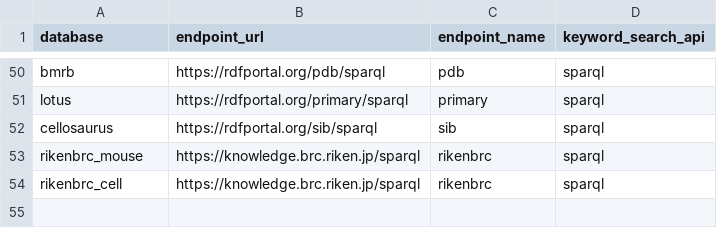
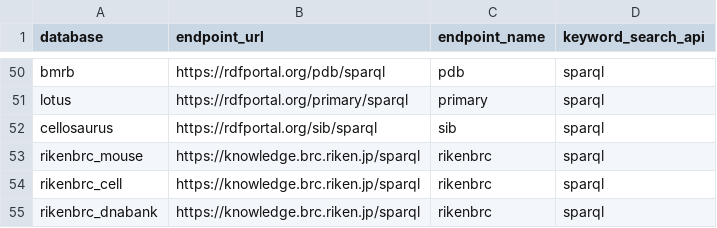
Before and after one commit to dbcls/togomcp, a CSV file: togo_mcp/data/resources/endpoints.csv, drawn as a sheet; only a part is shown, gaps mark what is left out; the diff names each change by its address in the sheet, - before the commit and + after, or states it on an @@ line.

Commit message:
Add rikenbrc_dnabank (RIKEN BRC DNA materials) on the rikenbrc endpoint

```diff
--- a/togo_mcp/data/resources/endpoints.csv
+++ b/togo_mcp/data/resources/endpoints.csv
+row 55: rikenbrc_dnabank | https://knowledge.brc.riken.jp/sparql | rikenbrc | sparql
```
Also changed, not shown: 5 other files.
